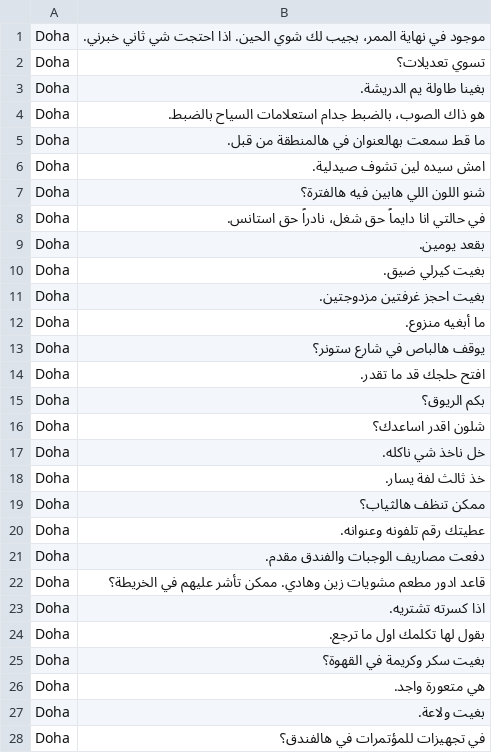
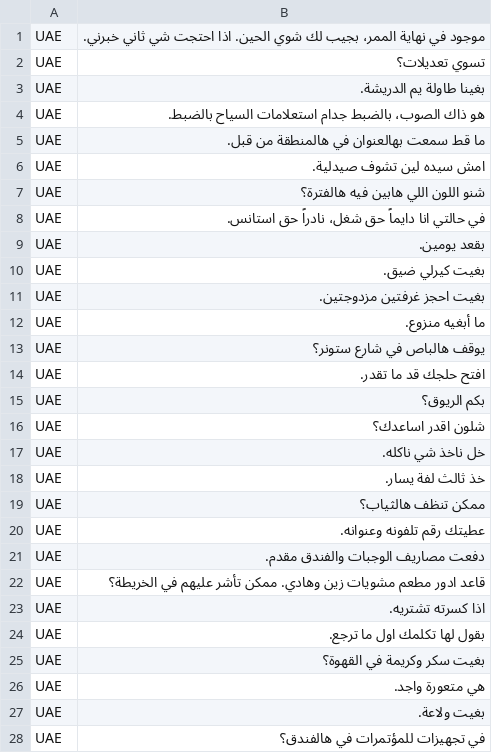
Before and after one commit to khalidess24/Intro-to-CS-2018, a CSV file: dodger/sentences/Chosen_Doha.csv, drawn as a sheet; only a part is shown; the diff covers the shown part only.

```diff
--- a/dodger/sentences/Chosen_Doha.csv
+++ b/dodger/sentences/Chosen_Doha.csv
@@ -1,28 +1,28 @@
-Doha,موجود في نهاية الممر، بجيب لك شوي الحين. اذا احتجت شي ثاني خبرني.
-Doha,تسوي تعديلات؟
-Doha,بغينا طاولة يم الدريشة.
-Doha,هو ذاك الصوب، بالضبط جدام استعلامات السياح بالضبط.
-Doha,ما قط سمعت بهالعنوان في هالمنطقة من قبل.
-Doha,امش سيده لين تشوف صيدلية.
-Doha,شنو اللون اللي هابين فيه هالفترة؟
-Doha,في حالتي انا دايماً حق شغل، نادراً حق استانس.
-Doha,بقعد يومين.
-Doha,بغيت كيرلي ضيق.
-Doha,بغيت احجز غرفتين مزدوجتين.
-Doha,ما أبغيه منزوع.
-Doha,يوقف هالباص في شارع ستونر؟
-Doha,افتح حلجك قد ما تقدر.
-Doha,بكم الريوق؟
-Doha,شلون اقدر اساعدك؟
-Doha,خل ناخذ شي ناكله.
-Doha,خذ ثالث لفة يسار.
-Doha,ممكن تنظف هالثياب؟
-Doha,عطيتك رقم تلفونه وعنوانه.
-Doha,دفعت مصاريف الوجبات والفندق مقدم.
-Doha,قاعد ادور مطعم مشويات زين وهادي. ممكن تأشر عليهم في الخريطة؟
-Doha,اذا كسرته تشتريه.
-Doha,بقول لها تكلمك اول ما ترجع.
-Doha,بغيت سكر وكريمة في القهوة؟
-Doha,هي متعورة واجد.
-Doha,بغيت ولاعة.
-Doha,في تجهيزات للمؤتمرات في هالفندق؟
+UAE,موجود في نهاية الممر، بجيب لك شوي الحين. اذا احتجت شي ثاني خبرني.
+UAE,تسوي تعديلات؟
+UAE,بغينا طاولة يم الدريشة.
+UAE,هو ذاك الصوب، بالضبط جدام استعلامات السياح بالضبط.
+UAE,ما قط سمعت بهالعنوان في هالمنطقة من قبل.
+UAE,امش سيده لين تشوف صيدلية.
+UAE,شنو اللون اللي هابين فيه هالفترة؟
+UAE,في حالتي انا دايماً حق شغل، نادراً حق استانس.
+UAE,بقعد يومين.
+UAE,بغيت كيرلي ضيق.
+UAE,بغيت احجز غرفتين مزدوجتين.
+UAE,ما أبغيه منزوع.
+UAE,يوقف هالباص في شارع ستونر؟
+UAE,افتح حلجك قد ما تقدر.
+UAE,بكم الريوق؟
+UAE,شلون اقدر اساعدك؟
+UAE,خل ناخذ شي ناكله.
+UAE,خذ ثالث لفة يسار.
+UAE,ممكن تنظف هالثياب؟
+UAE,عطيتك رقم تلفونه وعنوانه.
+UAE,دفعت مصاريف الوجبات والفندق مقدم.
+UAE,قاعد ادور مطعم مشويات زين وهادي. ممكن تأشر عليهم في الخريطة؟
+UAE,اذا كسرته تشتريه.
+UAE,بقول لها تكلمك اول ما ترجع.
+UAE,بغيت سكر وكريمة في القهوة؟
+UAE,هي متعورة واجد.
+UAE,بغيت ولاعة.
+UAE,في تجهيزات للمؤتمرات في هالفندق؟
```
Also changed, not shown: 2 edited cells elsewhere in this file, dodger/sentences/Chosen_Amman.csv, dodger/sentences/Chosen_Baghdad.csv, 4 other files.
